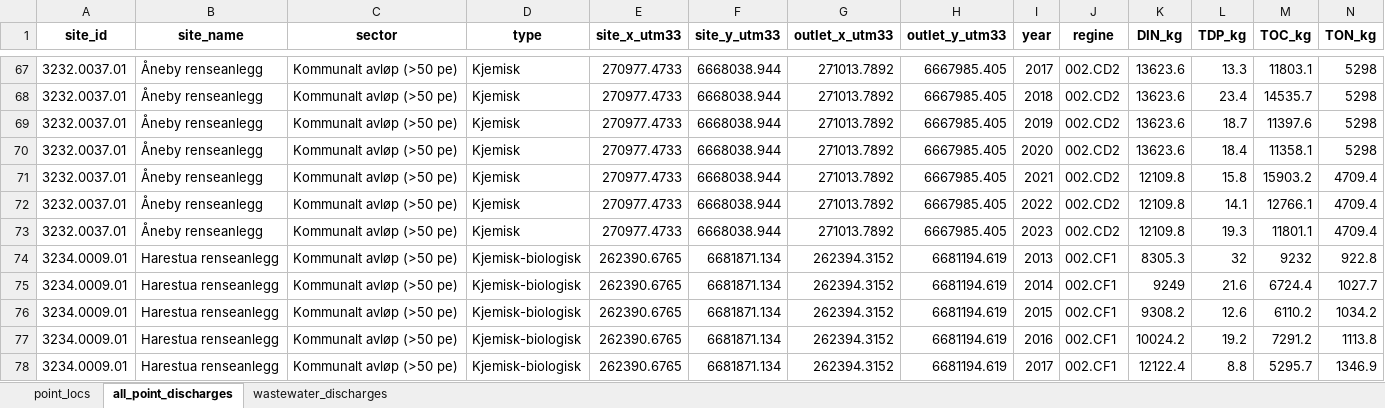
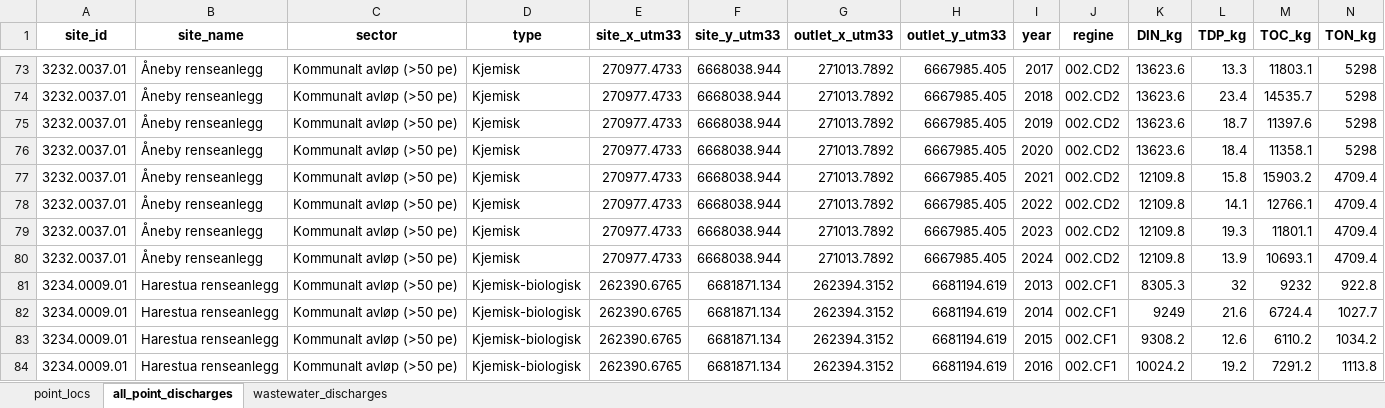
Before and after one commit to NIVANorge/teotil3_lillestrom, an Excel workbook: data/point_discharges.xlsx, sheet all_point_discharges, drawn as a sheet; only a part is shown, gaps mark what is left out; the shorter side is filled out with more unchanged rows; values as stored, in another font and other column widths than the file's, no borders; rows hold the shown columns only; the diff covers the shown part only; the diff names each change by its address in the sheet, - before the commit and + after, or states it on an @@ line.

```diff
--- a/data/point_discharges.xlsx (sheet all_point_discharges)
+++ b/data/point_discharges.xlsx (sheet all_point_discharges)
+row 80: 3232.0037.01 | Åneby renseanlegg | Kommunalt avløp (>50 pe) | Kjemisk | 270977.4733 | 6668038.944 | 271013.7892 | 6667985.405 | 2024 | 002.CD2 | 12109.8 | 13.9 | 10693.1 | 4709.4
```
Also changed, not shown: 14 added rows elsewhere in this sheet, sheet wastewater_discharges, sheet point_locs, data/annual_loads_stations.xlsx, data/annual_loads_waterbodies.xlsx, 48 other files.
